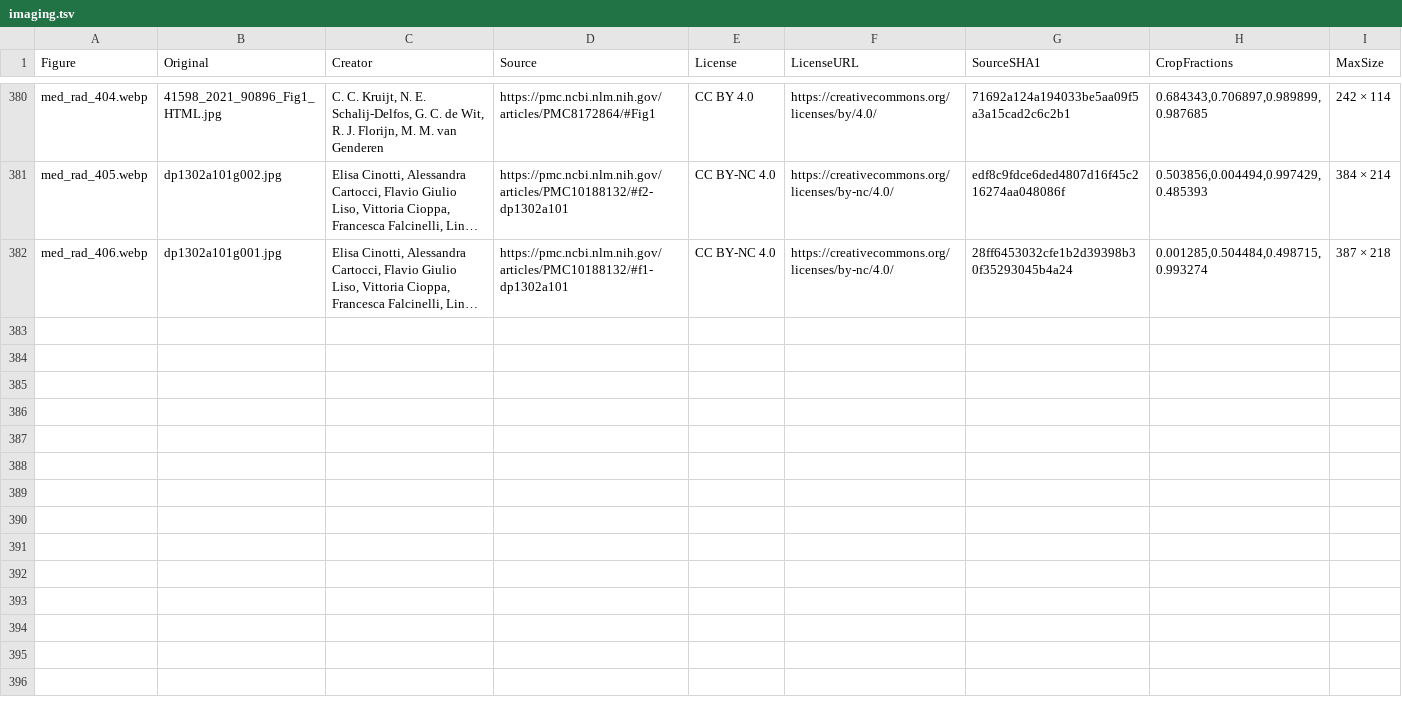
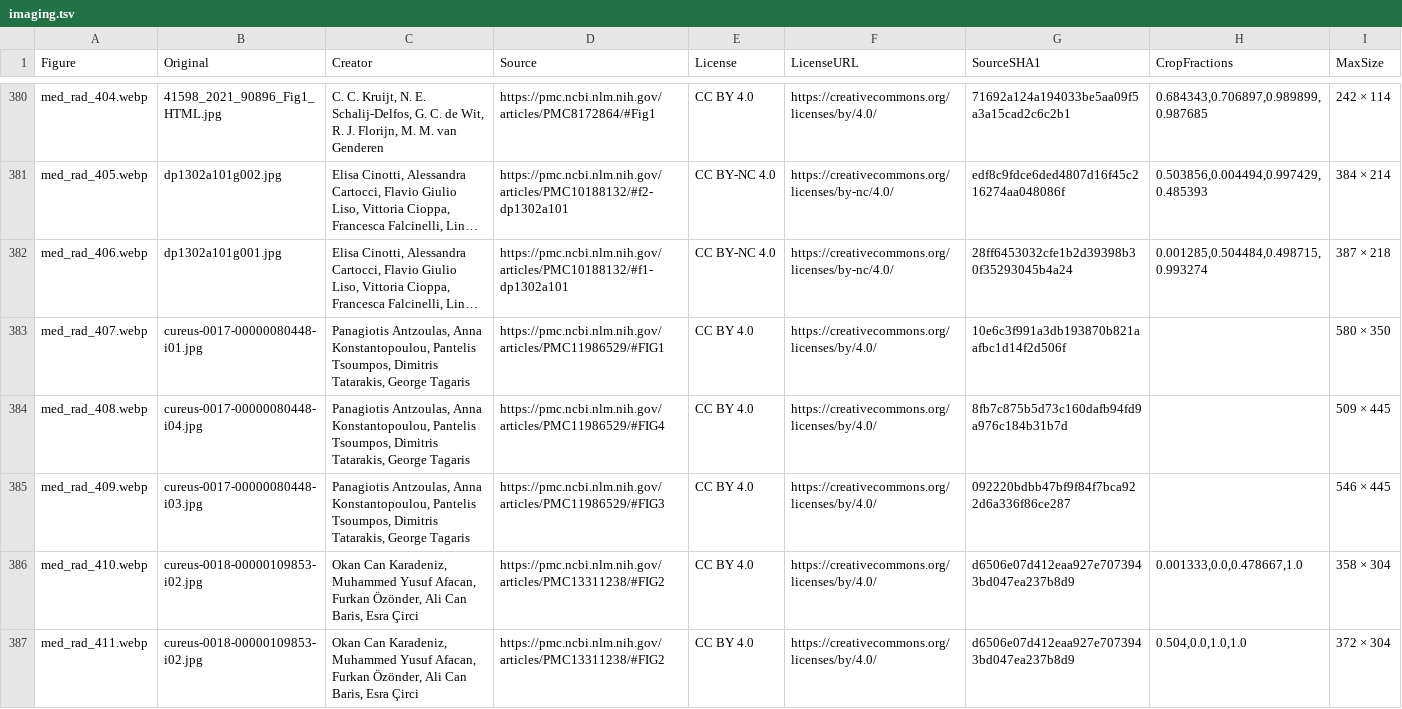
Before and after one commit to bionicles/anki, a TSV file: decks/mcat-usmle/imaging.tsv, drawn as a sheet; only a part is shown, gaps mark what is left out; long unchanged cells end in …; the diff covers the shown part only; the diff names each change by its address in the sheet, - before the commit and + after, or states it on an @@ line.

```diff
--- a/decks/mcat-usmle/imaging.tsv
+++ b/decks/mcat-usmle/imaging.tsv
+row 383: med_rad_407.webp | cureus-0017-00000080448-i01.jpg | Panagiotis Antzoulas, Anna Konstantopoulou, Pantelis Tsoumpos, Dimitris Tatarakis, George Tagaris | https://pmc.ncbi.nlm.nih.gov/articles/PMC11986529/#FIG1 | CC BY 4.0 | https://creativecommons.org/licenses/by/4.0/ | 10e6c3f991a3db193870b821aafbc1d14f2d506f |  | 580 × 350
+row 384: med_rad_408.webp | cureus-0017-00000080448-i04.jpg | Panagiotis Antzoulas, Anna Konstantopoulou, Pantelis Tsoumpos, Dimitris Tatarakis, George Tagaris | https://pmc.ncbi.nlm.nih.gov/articles/PMC11986529/#FIG4 | CC BY 4.0 | https://creativecommons.org/licenses/by/4.0/ | 8fb7c875b5d73c160dafb94fd9a976c184b31b7d |  | 509 × 445
+row 385: med_rad_409.webp | cureus-0017-00000080448-i03.jpg | Panagiotis Antzoulas, Anna Konstantopoulou, Pantelis Tsoumpos, Dimitris Tatarakis, George Tagaris | https://pmc.ncbi.nlm.nih.gov/articles/PMC11986529/#FIG3 | CC BY 4.0 | https://creativecommons.org/licenses/by/4.0/ | 092220bdbb47bf9f84f7bca922d6a336f86ce287 |  | 546 × 445
+row 386: med_rad_410.webp | cureus-0018-00000109853-i02.jpg | Okan Can Karadeniz, Muhammed Yusuf Afacan, Furkan Özönder, Ali Can Baris, Esra Çirci | https://pmc.ncbi.nlm.nih.gov/articles/PMC13311238/#FIG2 | CC BY 4.0 | https://creativecommons.org/licenses/by/4.0/ | d6506e07d412eaa927e7073943bd047ea237b8d9 | 0.001333,0.0,0.478667,1.0 | 358 × 304
+row 387: med_rad_411.webp | cureus-0018-00000109853-i02.jpg | Okan Can Karadeniz, Muhammed Yusuf Afacan, Furkan Özönder, Ali Can Baris, Esra Çirci | https://pmc.ncbi.nlm.nih.gov/articles/PMC13311238/#FIG2 | CC BY 4.0 | https://creativecommons.org/licenses/by/4.0/ | d6506e07d412eaa927e7073943bd047ea237b8d9 | 0.504,0.0,1.0,1.0 | 372 × 304
```
Also changed, not shown: 5 added rows elsewhere in this file, decks/mcat-usmle/mcat-transfer.tsv, decks/mcat-usmle/step-families.tsv, 34 other files.
